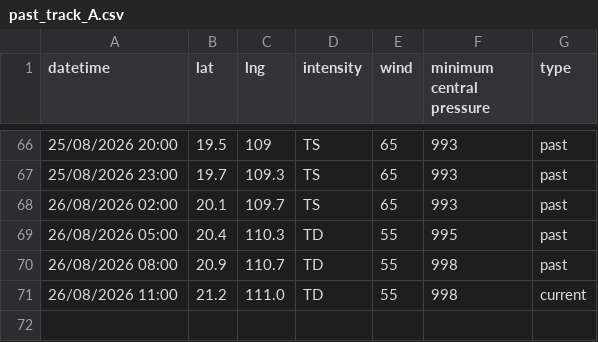
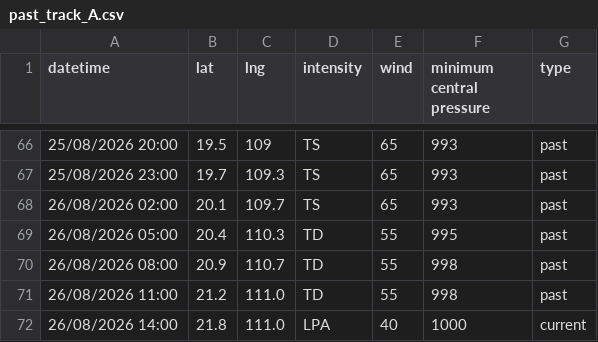
Before and after one commit to zax41006-bot/TC-Track, a CSV file: past_track_A.csv, drawn as a sheet; only a part is shown, gaps mark what is left out.

Commit message:
更新 past_track_A.csv

```diff
--- a/past_track_A.csv
+++ b/past_track_A.csv
@@ -70,2 +70,3 @@ datetime,lat,lng,intensity,wind,minimum central pressure,type
 26/08/2026 08:00,20.9,110.7,TD,55,998,past
-26/08/2026 11:00,21.2,111.0,TD,55,998,current
+26/08/2026 11:00,21.2,111.0,TD,55,998,past
+26/08/2026 14:00,21.8,111.0,LPA,40,1000,current
```
